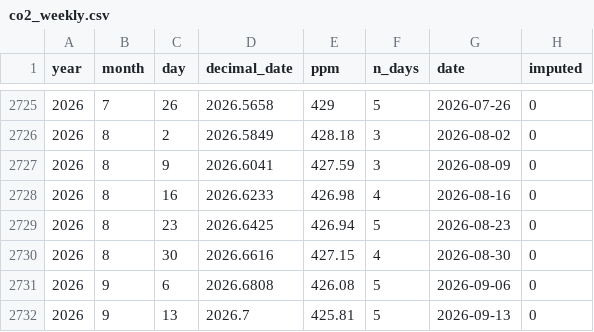
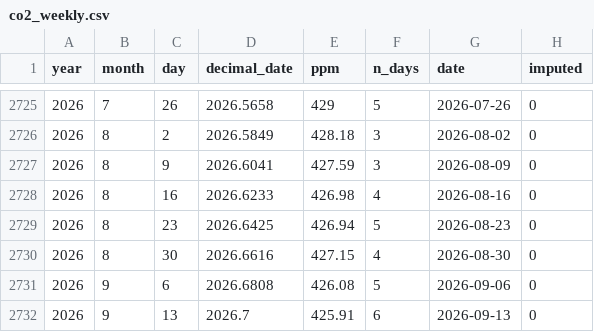
Before and after one commit to kwebercc/cs-observable-data, a CSV file: data/co2_weekly.csv, drawn as a sheet; only a part is shown, gaps mark what is left out.

```diff
--- a/data/co2_weekly.csv
+++ b/data/co2_weekly.csv
@@ -2731,2 +2731,2 @@ year,month,day,decimal_date,ppm,n_days,date,imputed
 2026,9,6,2026.6808,426.08,5,2026-09-06,0
-2026,9,13,2026.7,425.81,5,2026-09-13,0
+2026,9,13,2026.7,425.91,6,2026-09-13,0
```
Also changed, not shown: data/seaice_arctic.csv, 3 other files.
